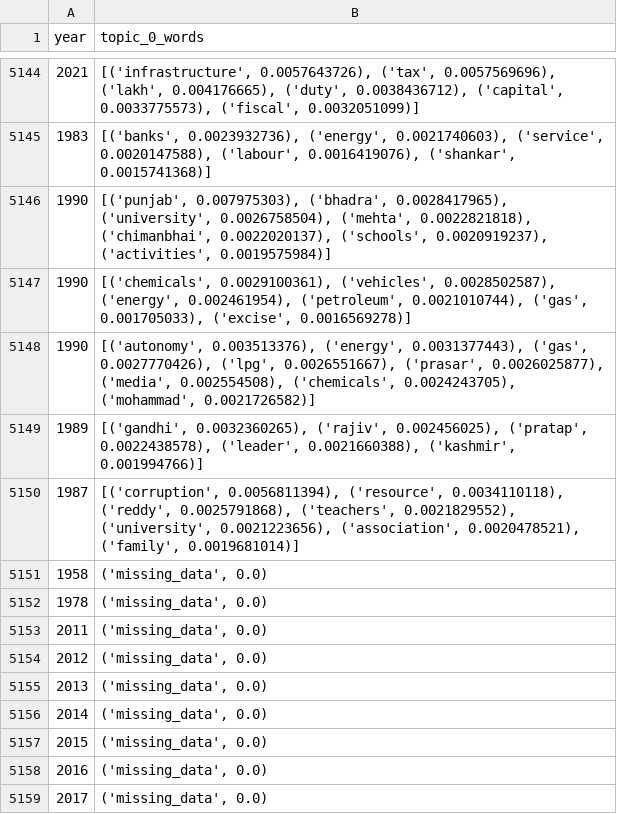
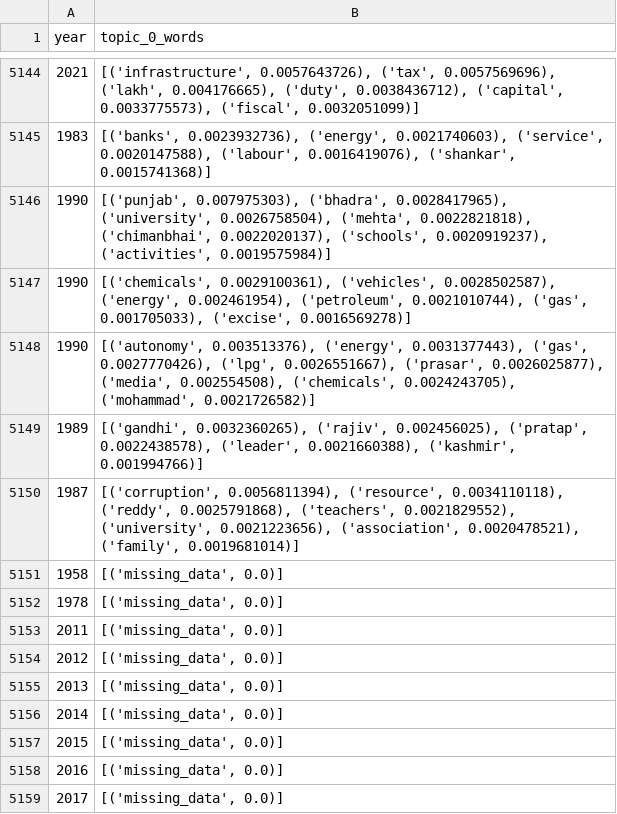
Before and after one commit to visheshikab/App_IndianParliamentDebates, a CSV file: 11final_abridged3.csv, drawn as a sheet; only a part is shown, gaps mark what is left out.

Commit message:
Update 11final_abridged3.csv

```diff
--- a/11final_abridged3.csv
+++ b/11final_abridged3.csv
@@ -5150,10 +5150,10 @@ year,topic_0_words
 1987,"[('corruption', 0.0056811394), ('resource', 0.0034110118), ('reddy', 0.0025791868), ('teachers', 0.0021829552), ('university', 0.0021223656), ('association', 0.0020478521), ('family', 0.0019681014)]"
-1958,"('missing_data', 0.0)"
-1978,"('missing_data', 0.0)"
-2011,"('missing_data', 0.0)"
-2012,"('missing_data', 0.0)"
-2013,"('missing_data', 0.0)"
-2014,"('missing_data', 0.0)"
-2015,"('missing_data', 0.0)"
-2016,"('missing_data', 0.0)"
-2017,"('missing_data', 0.0)"
+1958,"[('missing_data', 0.0)]"
+1978,"[('missing_data', 0.0)]"
+2011,"[('missing_data', 0.0)]"
+2012,"[('missing_data', 0.0)]"
+2013,"[('missing_data', 0.0)]"
+2014,"[('missing_data', 0.0)]"
+2015,"[('missing_data', 0.0)]"
+2016,"[('missing_data', 0.0)]"
+2017,"[('missing_data', 0.0)]"
```
